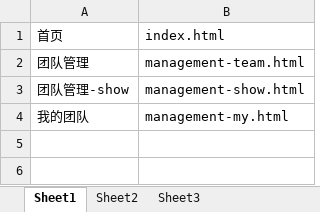
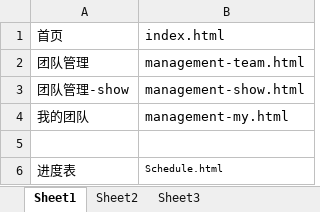
Before and after one commit to lilinchun1/xyl, an Excel workbook: 页面对照表.xlsx, sheet Sheet1, drawn as a sheet; values as stored, in another font and other column widths than the file's, no borders; the diff names each change by its address in the sheet, - before the commit and + after, or states it on an @@ line.

```diff
--- a/页面对照表.xlsx (sheet Sheet1)
+++ b/页面对照表.xlsx (sheet Sheet1)
+row 5: (empty)
+row 6: 进度表 | Schedule.html
```
Also changed, not shown: 8 other files.
